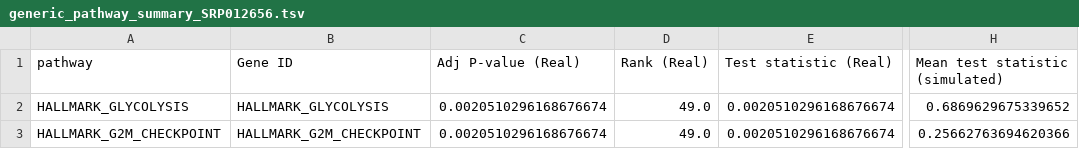
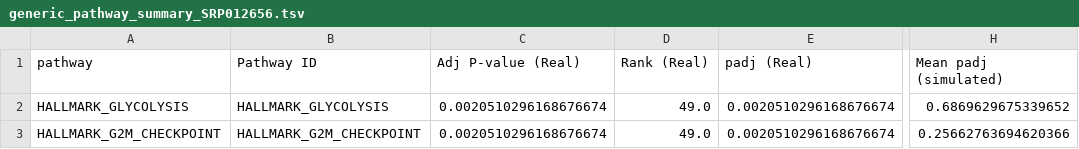
Before and after one commit to greenelab/generic-expression-patterns, a TSV file: human_general_analysis/generic_pathway_summary_SRP012656.tsv, drawn as a sheet; only a part is shown, gaps mark what is left out; the diff names each change by its address in the sheet, - before the commit and + after, or states it on an @@ line.

Commit message:
Add multiplier analysis (#43)
* add new analysis notebook and data

* pull out functions from nb

* update function calls with additional params

* fix metadata_colname value

* add seed

* update functions

* update header of summary files to be more descriptive

* add see to pa nb

* add function to output LV tables

* update comments and add data for multiplier analysis

* rename files

* add new generic summary data

* update multiplier analysis nb and add result data

* Update generic_expression_patterns_modules/process.py

Co-authored-by: Milton Pividori <miltondp@gmail.com>

* Update multiplier_analysis/nbconverted/1_get_multiplier_LV_coverage.py

Co-authored-by: Jake Crawford <kitttttens@yahoo.com>

* Update multiplier_analysis/nbconverted/1_get_multiplier_LV_coverage.py

Co-authored-by: Jake Crawford <kitttttens@yahoo.com>

* update notebook based on PR comments

* update functions based on PR comments

* add final updates to analysis

Co-authored-by: Milton Pividori <miltondp@gmail.com>
Co-authored-by: Jake Crawford <kitttttens@yahoo.com>

```diff
--- a/human_general_analysis/generic_pathway_summary_SRP012656.tsv
+++ b/human_general_analysis/generic_pathway_summary_SRP012656.tsv
-B1: Gene ID
+B1: Pathway ID
-E1: Test statistic (Real)
+E1: padj (Real)
-H1: Mean test statistic (simulated)
+H1: Mean padj (simulated)
```
Also changed, not shown: configs/config_human_general.tsv, 23 other files.
